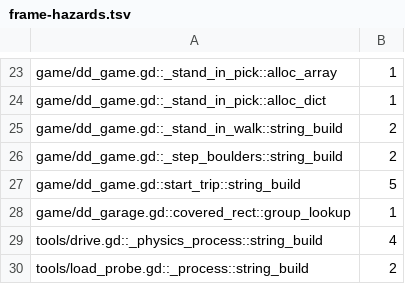
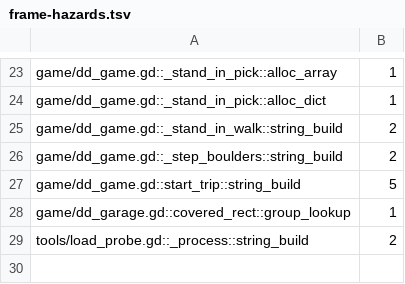
Before and after one commit to zees-games/mg-dangerous-delivery, a TSV file: ci/efficiency/frame-hazards.tsv, drawn as a sheet; only a part is shown, gaps mark what is left out; the diff names each change by its address in the sheet, - before the commit and + after, or states it on an @@ line.

```diff
--- a/ci/efficiency/frame-hazards.tsv
+++ b/ci/efficiency/frame-hazards.tsv
-row 29: tools/drive.gd::_physics_process::string_build | 4
```
Also changed, not shown: 2 other files.
